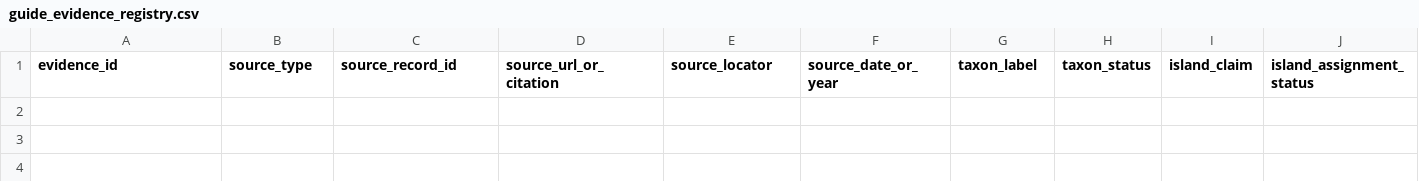
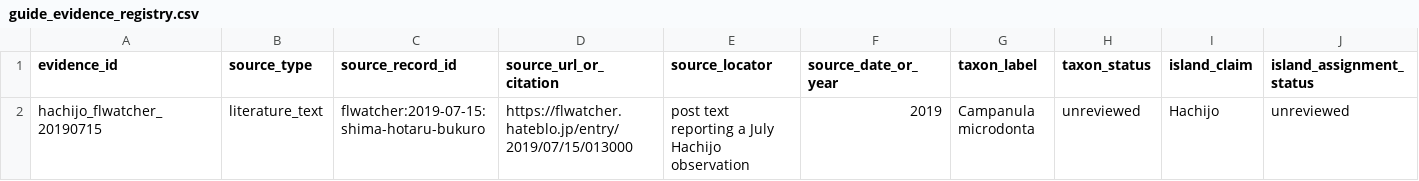
Before and after one commit to zuizui0223/izu-core, a CSV file: data/guide_evidence_registry.csv, drawn as a sheet; only a part is shown; rows hold the shown columns only; the diff names each change by its address in the sheet, - before the commit and + after, or states it on an @@ line.

Commit message:
register Hachijo inner-corolla marking discovery lead

```diff
--- a/data/guide_evidence_registry.csv
+++ b/data/guide_evidence_registry.csv
+row 2: hachijo_flwatcher_20190715 | literature_text | flwatcher:2019-07-15:shima-hotaru-bukuro | https://flwatcher.hateblo.jp/entry/2019/07/15/013000 | post text reporting a July Hachijo observation | 2019 | Campanula microdonta | unreviewed | Hachijo | unreviewed
```
